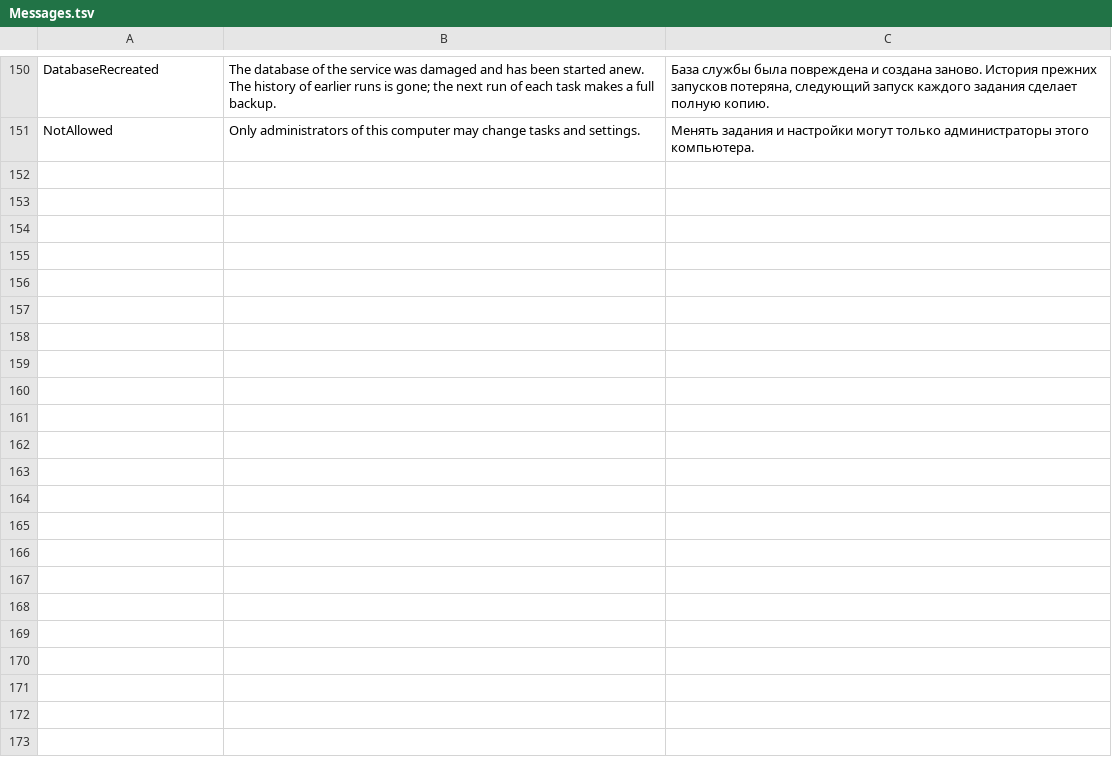
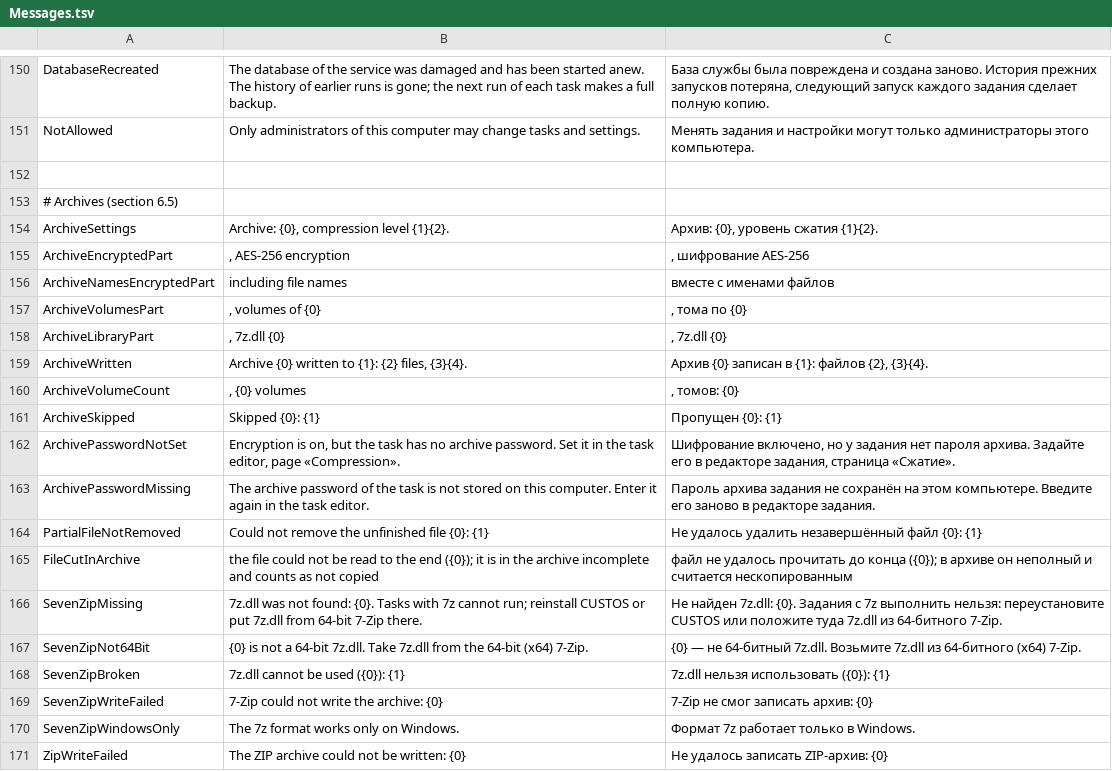
Before and after one commit to openpass1/custos, a TSV file: client/src/Custos.Core/Resources/Messages.tsv, drawn as a sheet; only a part is shown, gaps mark what is left out; the diff covers the shown part only; the diff names each change by its address in the sheet, - before the commit and + after, or states it on an @@ line.

```diff
--- a/client/src/Custos.Core/Resources/Messages.tsv
+++ b/client/src/Custos.Core/Resources/Messages.tsv
+row 152: (empty)
+row 153: # Archives (section 6.5)
+row 154: ArchiveSettings | Archive: {0}, compression level {1}{2}. | Архив: {0}, уровень сжатия {1}{2}.
+row 155: ArchiveEncryptedPart | , AES-256 encryption | , шифрование AES-256
+row 156: ArchiveNamesEncryptedPart | including file names | вместе с именами файлов
+row 157: ArchiveVolumesPart | , volumes of {0} | , тома по {0}
+row 158: ArchiveLibraryPart | , 7z.dll {0} | , 7z.dll {0}
+row 159: ArchiveWritten | Archive {0} written to {1}: {2} files, {3}{4}. | Архив {0} записан в {1}: файлов {2}, {3}{4}.
+row 160: ArchiveVolumeCount | , {0} volumes | , томов: {0}
+row 161: ArchiveSkipped | Skipped {0}: {1} | Пропущен {0}: {1}
+row 162: ArchivePasswordNotSet | Encryption is on, but the task has no archive password. Set it in the task editor, page «Compression». | Шифрование включено, но у задания нет пароля архива. Задайте его в редакторе задания, страница «Сжатие».
+row 163: ArchivePasswordMissing | The archive password of the task is not stored on this computer. Enter it again in the task editor. | Пароль архива задания не сохранён на этом компьютере. Введите его заново в редакторе задания.
+row 164: PartialFileNotRemoved | Could not remove the unfinished file {0}: {1} | Не удалось удалить незавершённый файл {0}: {1}
+row 165: FileCutInArchive | the file could not be read to the end ({0}); it is in the archive incomplete and counts as not copied | файл не удалось прочитать до конца ({0}); в архиве он неполный и считается нескопированным
+row 166: SevenZipMissing | 7z.dll was not found: {0}. Tasks with 7z cannot run; reinstall CUSTOS or put 7z.dll from 64-bit 7-Zip there. | Не найден 7z.dll: {0}. Задания с 7z выполнить нельзя: переустановите CUSTOS или положите туда 7z.dll из 64-битного 7-Zip.
+row 167: SevenZipNot64Bit | {0} is not a 64-bit 7z.dll. Take 7z.dll from the 64-bit (x64) 7-Zip. | {0} — не 64-битный 7z.dll. Возьмите 7z.dll из 64-битного (x64) 7-Zip.
+row 168: SevenZipBroken | 7z.dll cannot be used ({0}): {1} | 7z.dll нельзя использовать ({0}): {1}
+row 169: SevenZipWriteFailed | 7-Zip could not write the archive: {0} | 7-Zip не смог записать архив: {0}
+row 170: SevenZipWindowsOnly | The 7z format works only on Windows. | Формат 7z работает только в Windows.
+row 171: ZipWriteFailed | The ZIP archive could not be written: {0} | Не удалось записать ZIP-архив: {0}
```
Also changed, not shown: 24 added rows and 1 removed row elsewhere in this file, 26 other files.
